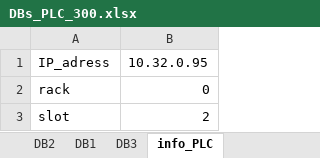
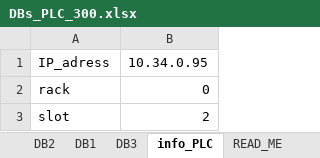
Before and after one commit to bVdCreations/demo_snap7_raspian, an Excel workbook: I_O_info_plc/DBs_PLC_300.xlsx, sheet info_PLC, drawn as a sheet; values as stored, in another font and other column widths than the file's, no borders; the diff names each change by its address in the sheet, - before the commit and + after, or states it on an @@ line.

```diff
--- a/I_O_info_plc/DBs_PLC_300.xlsx (sheet info_PLC)
+++ b/I_O_info_plc/DBs_PLC_300.xlsx (sheet info_PLC)
+sheet tab: READ_ME
-B1: 10.32.0.95
+B1: 10.34.0.95
```
Also changed, not shown: 1 other file.
